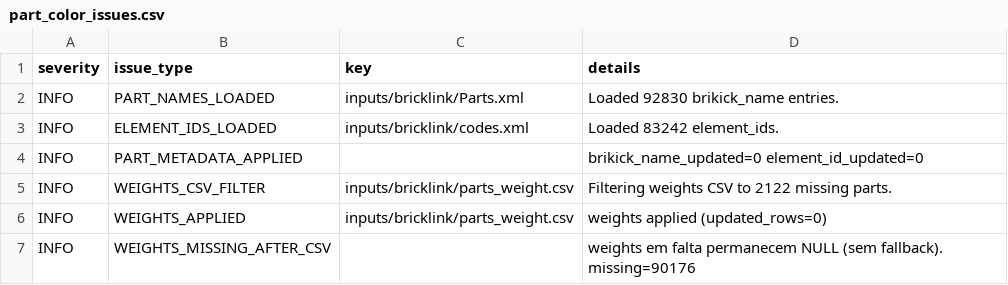
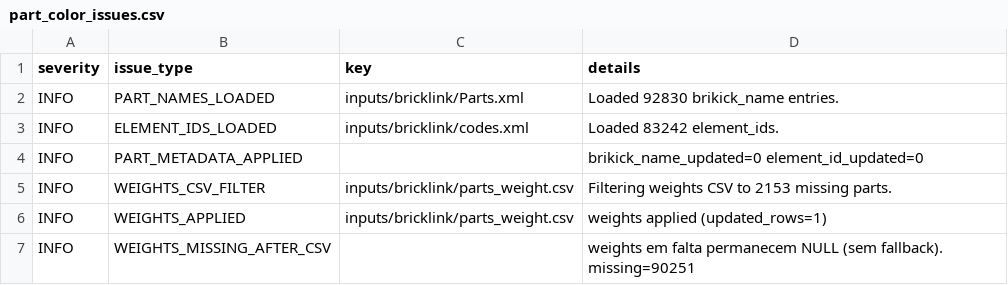
Before and after one commit to brickbuild-dev/database, a CSV file: database/part_color_issues.csv, drawn as a sheet.

```diff
--- a/database/part_color_issues.csv
+++ b/database/part_color_issues.csv
@@ -4,4 +4,4 @@ INFO,ELEMENT_IDS_LOADED,inputs/bricklink/codes.xml,Loaded 83242 element_ids.
 INFO,PART_METADATA_APPLIED,,brikick_name_updated=0 element_id_updated=0
-INFO,WEIGHTS_CSV_FILTER,inputs/bricklink/parts_weight.csv,Filtering weights CSV to 2122 missing parts.
-INFO,WEIGHTS_APPLIED,inputs/bricklink/parts_weight.csv,weights applied (updated_rows=0)
-INFO,WEIGHTS_MISSING_AFTER_CSV,,weights em falta permanecem NULL (sem fallback). missing=90176
+INFO,WEIGHTS_CSV_FILTER,inputs/bricklink/parts_weight.csv,Filtering weights CSV to 2153 missing parts.
+INFO,WEIGHTS_APPLIED,inputs/bricklink/parts_weight.csv,weights applied (updated_rows=1)
+INFO,WEIGHTS_MISSING_AFTER_CSV,,weights em falta permanecem NULL (sem fallback). missing=90251
```
Also changed, not shown: 29 other files.
